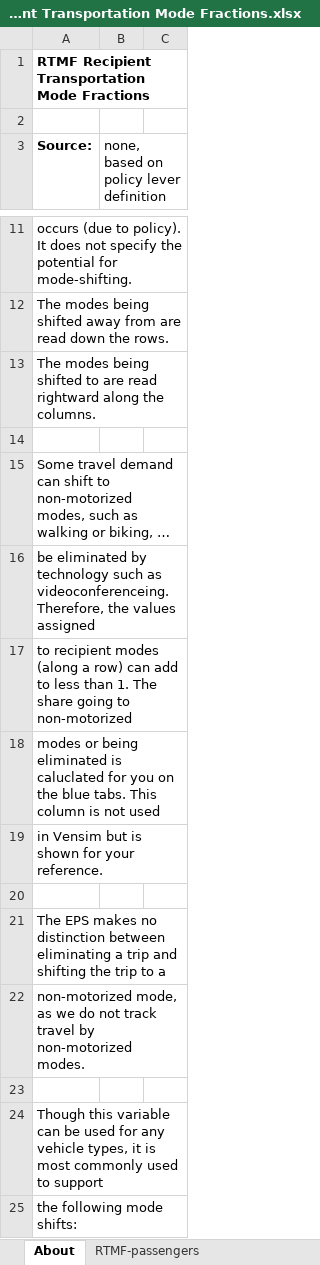
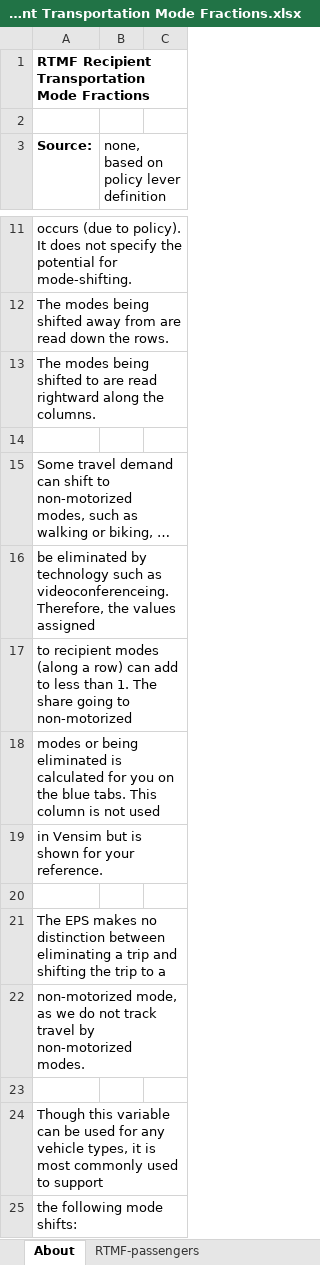
Before and after one commit to EnergyInnovation/eps-canada, an Excel workbook: InputData/trans/RTMF/Recipient Transportation Mode Fractions.xlsx, sheet About, drawn as a sheet; only a part is shown, gaps mark what is left out; long unchanged cells end in …; values as stored, in another font and other column widths than the file's, no borders; the diff names each change by its address in the sheet, - before the commit and + after, or states it on an @@ line.

```diff
--- a/InputData/trans/RTMF/Recipient Transportation Mode Fractions.xlsx (sheet About)
+++ b/InputData/trans/RTMF/Recipient Transportation Mode Fractions.xlsx (sheet About)
-A18 (Source:): …eliminated is caluclated for you…
+A18 (Source:): …eliminated is calculated for you…
```
Also changed, not shown: InputData/fuels/BFPaT/BAU Fuel Prices and Taxes.xlsx, InputData/fuels/PoFDCtAE/Perc of Fuel Demand Changes that Affect Exports.xlsx, 4 other files.
